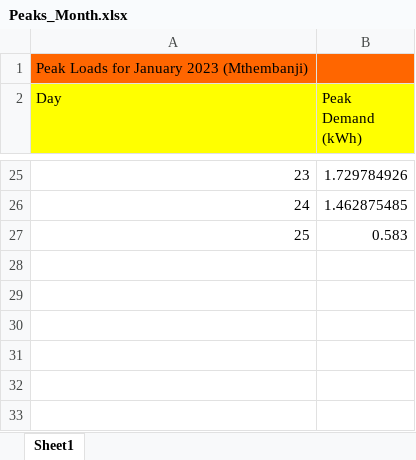
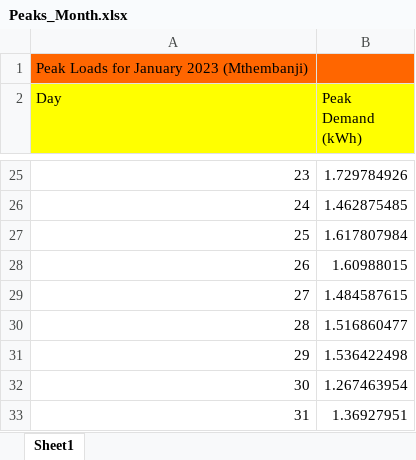
Before and after one commit to ItsAAR0N/VIP4SD-Microgrid-Dashboard, an Excel workbook: Peaks_Month.xlsx, sheet Sheet1, drawn as a sheet; only a part is shown, gaps mark what is left out; values as stored, in another font and other column widths than the file's, no borders; the diff names each change by its address in the sheet, - before the commit and + after, or states it on an @@ line.

```diff
--- a/Peaks_Month.xlsx (sheet Sheet1)
+++ b/Peaks_Month.xlsx (sheet Sheet1)
-B27 (Peak Demand (kWh)): 0.583
+B27 (Peak Demand (kWh)): 1.617807984
+row 28: 26 | 1.60988015
+row 29: 27 | 1.484587615
+row 30: 28 | 1.516860477
+row 31: 29 | 1.536422498
+row 32: 30 | 1.267463954
+row 33: 31 | 1.36927951
```
Also changed, not shown: Ind_Customer_Day.xlsx, Load_Profile_Day.xlsx, 7 other files.
